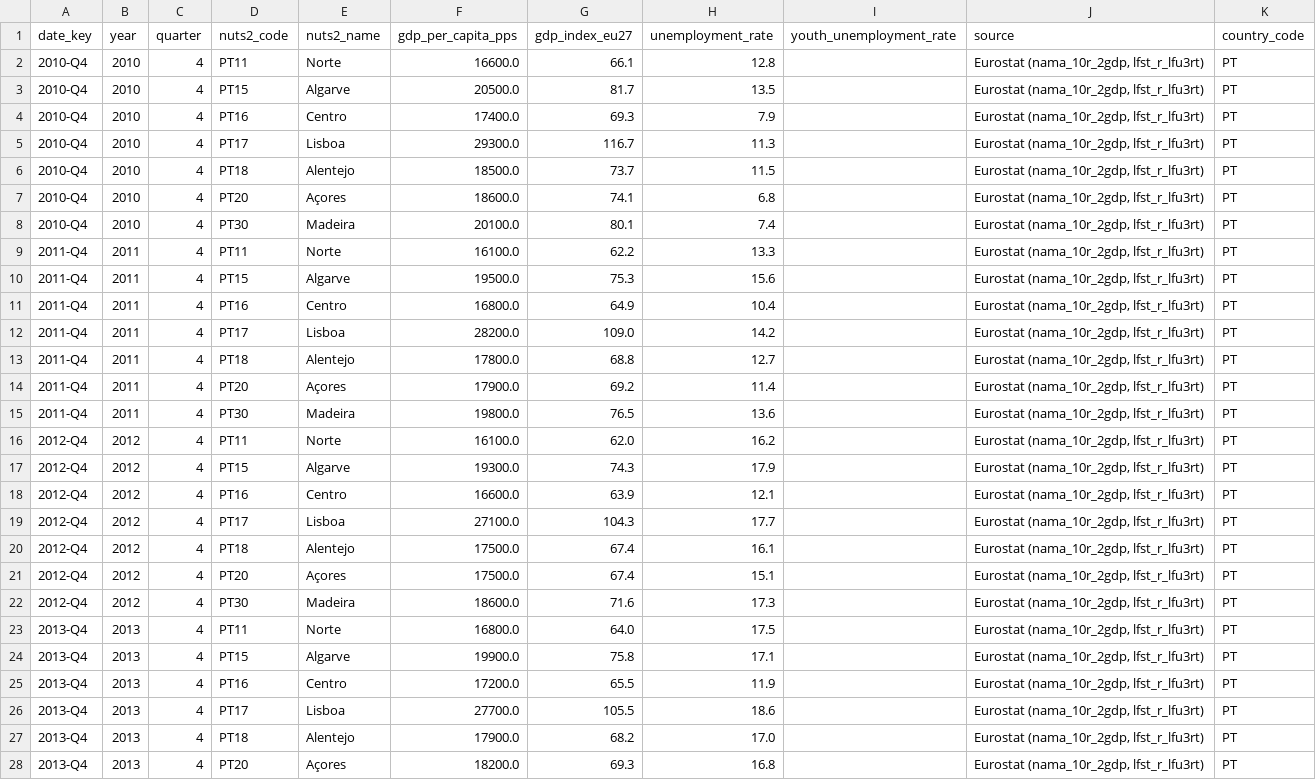
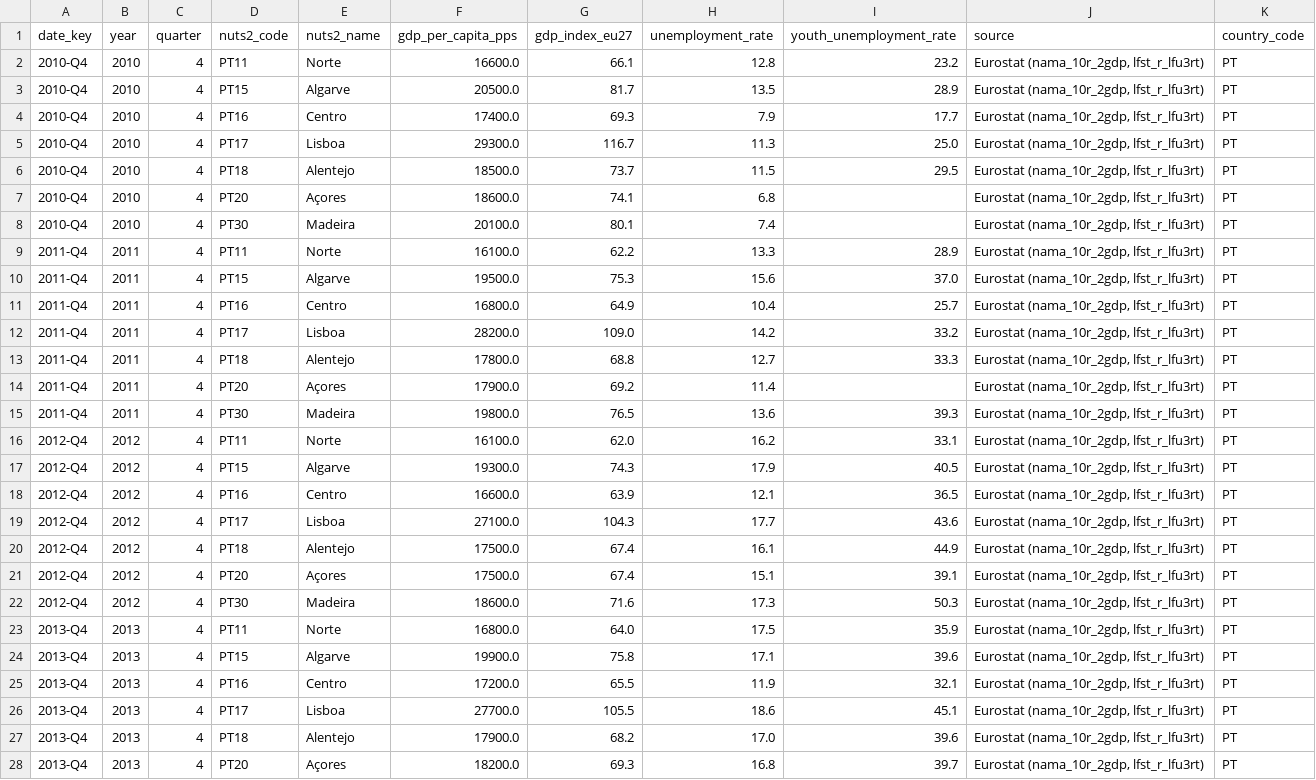
Before and after one commit to diogomserino/Portugal-Data-Intelligence, a CSV file: data/raw/raw_regional.csv, drawn as a sheet; only a part is shown; the diff covers the shown part only.

```diff
--- a/data/raw/raw_regional.csv
+++ b/data/raw/raw_regional.csv
@@ -1,28 +1,28 @@
 date_key,year,quarter,nuts2_code,nuts2_name,gdp_per_capita_pps,gdp_index_eu27,unemployment_rate,youth_unemployment_rate,source,country_code
-2010-Q4,2010,4,PT11,Norte,16600.0,66.1,12.8,,"Eurostat (nama_10r_2gdp, lfst_r_lfu3rt)",PT
-2010-Q4,2010,4,PT15,Algarve,20500.0,81.7,13.5,,"Eurostat (nama_10r_2gdp, lfst_r_lfu3rt)",PT
-2010-Q4,2010,4,PT16,Centro,17400.0,69.3,7.9,,"Eurostat (nama_10r_2gdp, lfst_r_lfu3rt)",PT
-2010-Q4,2010,4,PT17,Lisboa,29300.0,116.7,11.3,,"Eurostat (nama_10r_2gdp, lfst_r_lfu3rt)",PT
-2010-Q4,2010,4,PT18,Alentejo,18500.0,73.7,11.5,,"Eurostat (nama_10r_2gdp, lfst_r_lfu3rt)",PT
+2010-Q4,2010,4,PT11,Norte,16600.0,66.1,12.8,23.2,"Eurostat (nama_10r_2gdp, lfst_r_lfu3rt)",PT
+2010-Q4,2010,4,PT15,Algarve,20500.0,81.7,13.5,28.9,"Eurostat (nama_10r_2gdp, lfst_r_lfu3rt)",PT
+2010-Q4,2010,4,PT16,Centro,17400.0,69.3,7.9,17.7,"Eurostat (nama_10r_2gdp, lfst_r_lfu3rt)",PT
+2010-Q4,2010,4,PT17,Lisboa,29300.0,116.7,11.3,25.0,"Eurostat (nama_10r_2gdp, lfst_r_lfu3rt)",PT
+2010-Q4,2010,4,PT18,Alentejo,18500.0,73.7,11.5,29.5,"Eurostat (nama_10r_2gdp, lfst_r_lfu3rt)",PT
 2010-Q4,2010,4,PT20,Açores,18600.0,74.1,6.8,,"Eurostat (nama_10r_2gdp, lfst_r_lfu3rt)",PT
 2010-Q4,2010,4,PT30,Madeira,20100.0,80.1,7.4,,"Eurostat (nama_10r_2gdp, lfst_r_lfu3rt)",PT
-2011-Q4,2011,4,PT11,Norte,16100.0,62.2,13.3,,"Eurostat (nama_10r_2gdp, lfst_r_lfu3rt)",PT
-2011-Q4,2011,4,PT15,Algarve,19500.0,75.3,15.6,,"Eurostat (nama_10r_2gdp, lfst_r_lfu3rt)",PT
-2011-Q4,2011,4,PT16,Centro,16800.0,64.9,10.4,,"Eurostat (nama_10r_2gdp, lfst_r_lfu3rt)",PT
-2011-Q4,2011,4,PT17,Lisboa,28200.0,109.0,14.2,,"Eurostat (nama_10r_2gdp, lfst_r_lfu3rt)",PT
-2011-Q4,2011,4,PT18,Alentejo,17800.0,68.8,12.7,,"Eurostat (nama_10r_2gdp, lfst_r_lfu3rt)",PT
+2011-Q4,2011,4,PT11,Norte,16100.0,62.2,13.3,28.9,"Eurostat (nama_10r_2gdp, lfst_r_lfu3rt)",PT
+2011-Q4,2011,4,PT15,Algarve,19500.0,75.3,15.6,37.0,"Eurostat (nama_10r_2gdp, lfst_r_lfu3rt)",PT
+2011-Q4,2011,4,PT16,Centro,16800.0,64.9,10.4,25.7,"Eurostat (nama_10r_2gdp, lfst_r_lfu3rt)",PT
+2011-Q4,2011,4,PT17,Lisboa,28200.0,109.0,14.2,33.2,"Eurostat (nama_10r_2gdp, lfst_r_lfu3rt)",PT
+2011-Q4,2011,4,PT18,Alentejo,17800.0,68.8,12.7,33.3,"Eurostat (nama_10r_2gdp, lfst_r_lfu3rt)",PT
 2011-Q4,2011,4,PT20,Açores,17900.0,69.2,11.4,,"Eurostat (nama_10r_2gdp, lfst_r_lfu3rt)",PT
-2011-Q4,2011,4,PT30,Madeira,19800.0,76.5,13.6,,"Eurostat (nama_10r_2gdp, lfst_r_lfu3rt)",PT
-2012-Q4,2012,4,PT11,Norte,16100.0,62.0,16.2,,"Eurostat (nama_10r_2gdp, lfst_r_lfu3rt)",PT
-2012-Q4,2012,4,PT15,Algarve,19300.0,74.3,17.9,,"Eurostat (nama_10r_2gdp, lfst_r_lfu3rt)",PT
-2012-Q4,2012,4,PT16,Centro,16600.0,63.9,12.1,,"Eurostat (nama_10r_2gdp, lfst_r_lfu3rt)",PT
-2012-Q4,2012,4,PT17,Lisboa,27100.0,104.3,17.7,,"Eurostat (nama_10r_2gdp, lfst_r_lfu3rt)",PT
-2012-Q4,2012,4,PT18,Alentejo,17500.0,67.4,16.1,,"Eurostat (nama_10r_2gdp, lfst_r_lfu3rt)",PT
-2012-Q4,2012,4,PT20,Açores,17500.0,67.4,15.1,,"Eurostat (nama_10r_2gdp, lfst_r_lfu3rt)",PT
-2012-Q4,2012,4,PT30,Madeira,18600.0,71.6,17.3,,"Eurostat (nama_10r_2gdp, lfst_r_lfu3rt)",PT
-2013-Q4,2013,4,PT11,Norte,16800.0,64.0,17.5,,"Eurostat (nama_10r_2gdp, lfst_r_lfu3rt)",PT
-2013-Q4,2013,4,PT15,Algarve,19900.0,75.8,17.1,,"Eurostat (nama_10r_2gdp, lfst_r_lfu3rt)",PT
-2013-Q4,2013,4,PT16,Centro,17200.0,65.5,11.9,,"Eurostat (nama_10r_2gdp, lfst_r_lfu3rt)",PT
-2013-Q4,2013,4,PT17,Lisboa,27700.0,105.5,18.6,,"Eurostat (nama_10r_2gdp, lfst_r_lfu3rt)",PT
-2013-Q4,2013,4,PT18,Alentejo,17900.0,68.2,17.0,,"Eurostat (nama_10r_2gdp, lfst_r_lfu3rt)",PT
-2013-Q4,2013,4,PT20,Açores,18200.0,69.3,16.8,,"Eurostat (nama_10r_2gdp, lfst_r_lfu3rt)",PT
+2011-Q4,2011,4,PT30,Madeira,19800.0,76.5,13.6,39.3,"Eurostat (nama_10r_2gdp, lfst_r_lfu3rt)",PT
+2012-Q4,2012,4,PT11,Norte,16100.0,62.0,16.2,33.1,"Eurostat (nama_10r_2gdp, lfst_r_lfu3rt)",PT
+2012-Q4,2012,4,PT15,Algarve,19300.0,74.3,17.9,40.5,"Eurostat (nama_10r_2gdp, lfst_r_lfu3rt)",PT
+2012-Q4,2012,4,PT16,Centro,16600.0,63.9,12.1,36.5,"Eurostat (nama_10r_2gdp, lfst_r_lfu3rt)",PT
+2012-Q4,2012,4,PT17,Lisboa,27100.0,104.3,17.7,43.6,"Eurostat (nama_10r_2gdp, lfst_r_lfu3rt)",PT
+2012-Q4,2012,4,PT18,Alentejo,17500.0,67.4,16.1,44.9,"Eurostat (nama_10r_2gdp, lfst_r_lfu3rt)",PT
+2012-Q4,2012,4,PT20,Açores,17500.0,67.4,15.1,39.1,"Eurostat (nama_10r_2gdp, lfst_r_lfu3rt)",PT
+2012-Q4,2012,4,PT30,Madeira,18600.0,71.6,17.3,50.3,"Eurostat (nama_10r_2gdp, lfst_r_lfu3rt)",PT
+2013-Q4,2013,4,PT11,Norte,16800.0,64.0,17.5,35.9,"Eurostat (nama_10r_2gdp, lfst_r_lfu3rt)",PT
+2013-Q4,2013,4,PT15,Algarve,19900.0,75.8,17.1,39.6,"Eurostat (nama_10r_2gdp, lfst_r_lfu3rt)",PT
+2013-Q4,2013,4,PT16,Centro,17200.0,65.5,11.9,32.1,"Eurostat (nama_10r_2gdp, lfst_r_lfu3rt)",PT
+2013-Q4,2013,4,PT17,Lisboa,27700.0,105.5,18.6,45.1,"Eurostat (nama_10r_2gdp, lfst_r_lfu3rt)",PT
+2013-Q4,2013,4,PT18,Alentejo,17900.0,68.2,17.0,39.6,"Eurostat (nama_10r_2gdp, lfst_r_lfu3rt)",PT
+2013-Q4,2013,4,PT20,Açores,18200.0,69.3,16.8,39.7,"Eurostat (nama_10r_2gdp, lfst_r_lfu3rt)",PT
```
Also changed, not shown: 34 edited cells elsewhere in this file, data/raw/raw_inequality.csv, 15 other files.
